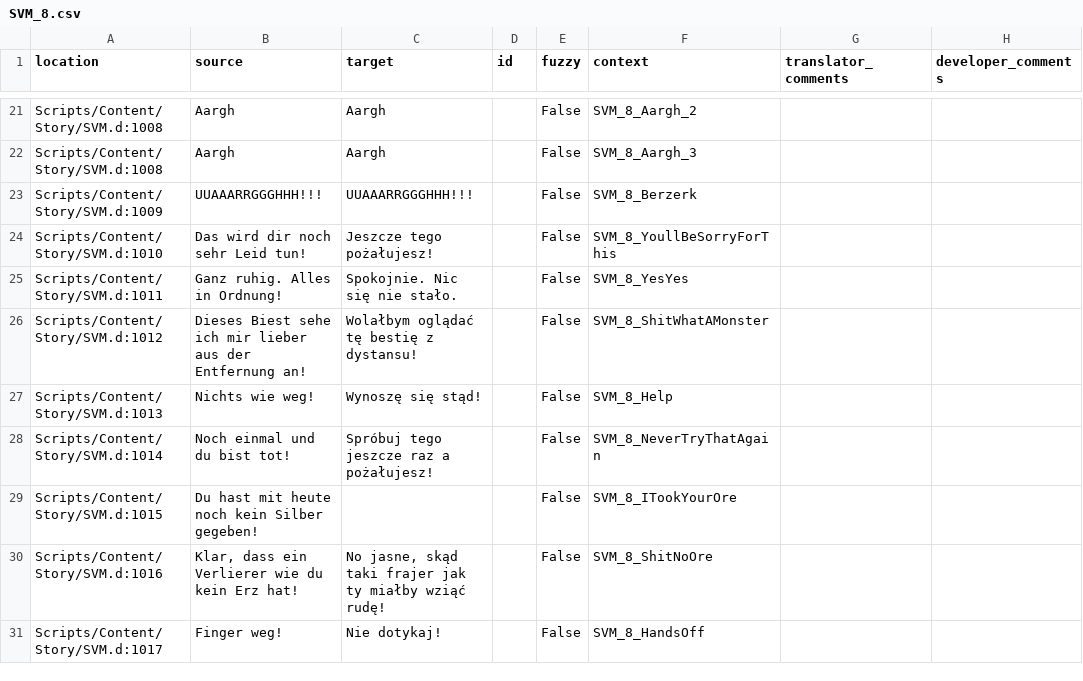
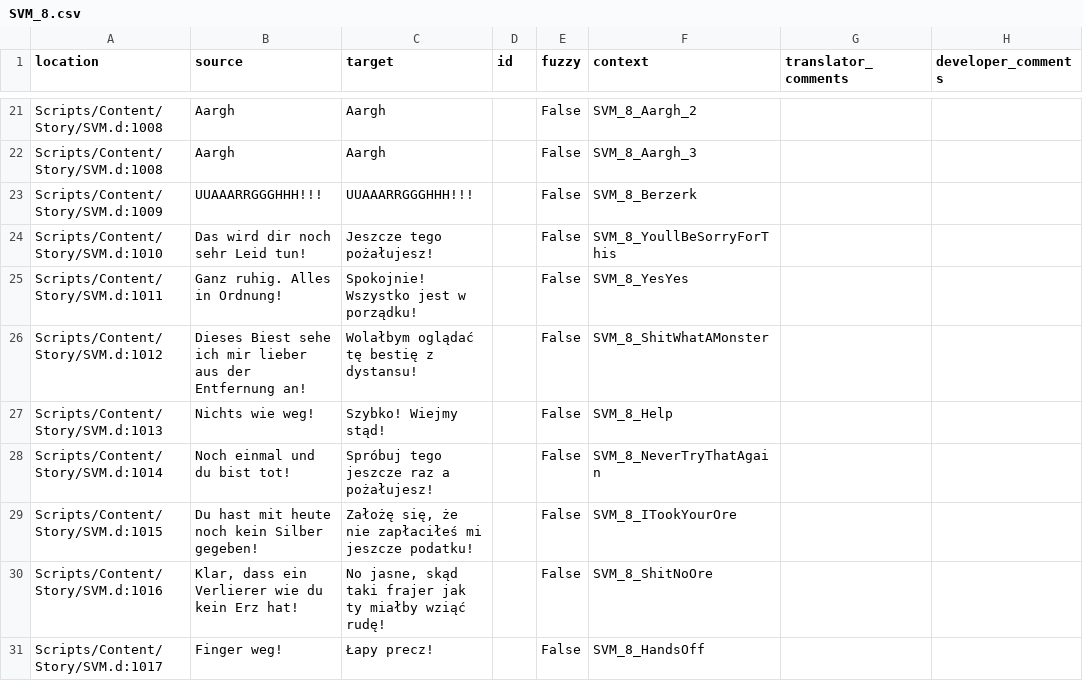
Before and after one commit to auronen/Gothic-Sequel-localization, a CSV file: .translations/pl/SVM_8.csv, drawn as a sheet; only a part is shown, gaps mark what is left out; the diff covers the shown part only.

Commit message:
Translated using Weblate (Polish)
Currently translated at 63.8% (67 of 105 strings)

Translation: Gothic Sequel/SVM_8
Translate-URL: http://weblate.cokoliv.eu/projects/gothic-sequel/svm_8/pl/

```diff
--- a/.translations/pl/SVM_8.csv
+++ b/.translations/pl/SVM_8.csv
@@ -24,8 +24,8 @@
 "Scripts/Content/Story/SVM.d:1010","Das wird dir noch sehr Leid tun!","Jeszcze tego pożałujesz!","","False","SVM_8_YoullBeSorryForThis","",""
-"Scripts/Content/Story/SVM.d:1011","Ganz ruhig. Alles in Ordnung!","Spokojnie. Nic się nie stało.","","False","SVM_8_YesYes","",""
+"Scripts/Content/Story/SVM.d:1011","Ganz ruhig. Alles in Ordnung!","Spokojnie! Wszystko jest w porządku!","","False","SVM_8_YesYes","",""
 "Scripts/Content/Story/SVM.d:1012","Dieses Biest sehe ich mir lieber aus der Entfernung an!","Wolałbym oglądać tę bestię z dystansu!","","False","SVM_8_ShitWhatAMonster","",""
-"Scripts/Content/Story/SVM.d:1013","Nichts wie weg!","Wynoszę się stąd!","","False","SVM_8_Help","",""
+"Scripts/Content/Story/SVM.d:1013","Nichts wie weg!","Szybko! Wiejmy stąd!","","False","SVM_8_Help","",""
 "Scripts/Content/Story/SVM.d:1014","Noch einmal und du bist tot!","Spróbuj tego jeszcze raz a pożałujesz!","","False","SVM_8_NeverTryThatAgain","",""
-"Scripts/Content/Story/SVM.d:1015","Du hast mit heute noch kein Silber gegeben!","","","False","SVM_8_ITookYourOre","",""
+"Scripts/Content/Story/SVM.d:1015","Du hast mit heute noch kein Silber gegeben!","Założę się, że nie zapłaciłeś mi jeszcze podatku!","","False","SVM_8_ITookYourOre","",""
 "Scripts/Content/Story/SVM.d:1016","Klar, dass ein Verlierer wie du kein Erz hat!","No jasne, skąd taki frajer jak ty miałby wziąć rudę!","","False","SVM_8_ShitNoOre","",""
-"Scripts/Content/Story/SVM.d:1017","Finger weg!","Nie dotykaj!","","False","SVM_8_HandsOff","",""
+"Scripts/Content/Story/SVM.d:1017","Finger weg!","Łapy precz!","","False","SVM_8_HandsOff","",""
```
Also changed, not shown: 14 edited cells elsewhere in this file.
